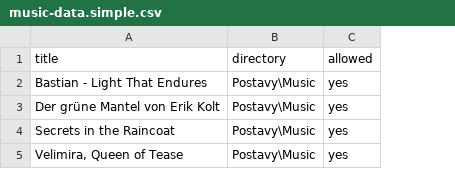
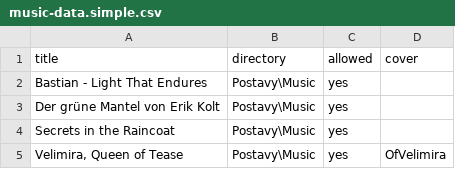
Before and after one commit to Beariar/ALP, a CSV file: music-data.simple.csv, drawn as a sheet; the diff names each change by its address in the sheet, - before the commit and + after, or states it on an @@ line.

Commit message:
Music

```diff
--- a/music-data.simple.csv
+++ b/music-data.simple.csv
+column D (cover), row 5: OfVelimira
```
Also changed, not shown: 2 other files.
